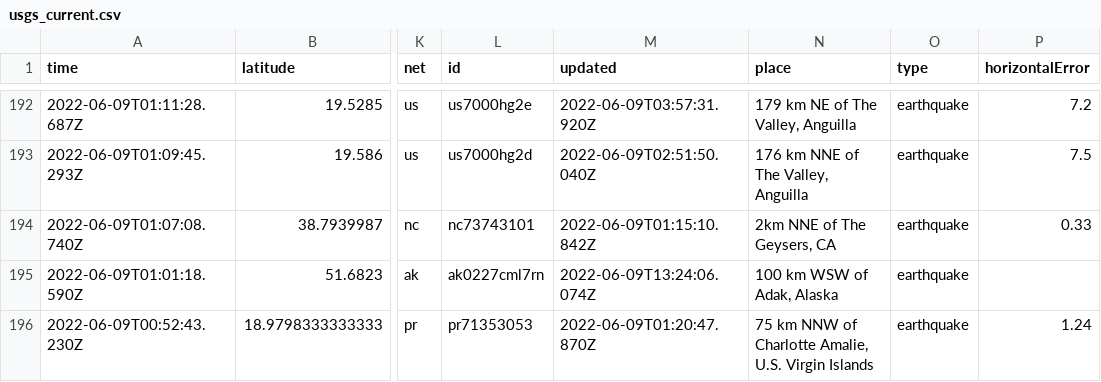
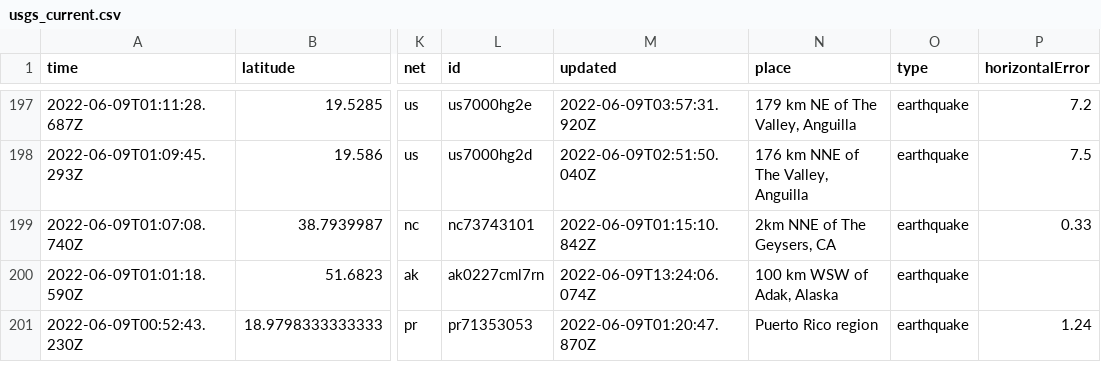
Before and after one commit to rthomasgannett/data-reporter-robot, a CSV file: usgs_current.csv, drawn as a sheet; only a part is shown, gaps mark what is left out; addresses are those after the commit; the diff covers the shown part only; the diff names each change by its address in the sheet, - before the commit and + after, or states it on an @@ line.

```diff
--- a/usgs_current.csv
+++ b/usgs_current.csv
-N201 (place): 75 km NNW of Charlotte Amalie, U.S. Virgin Islands
+N201 (place): Puerto Rico region
```
Also changed, not shown: 5 added rows, 3 removed rows and 4 edited cells elsewhere in this file.
